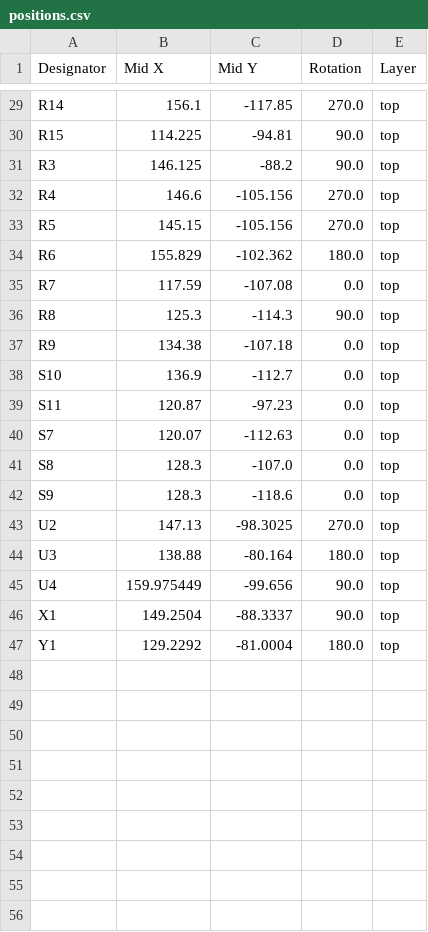
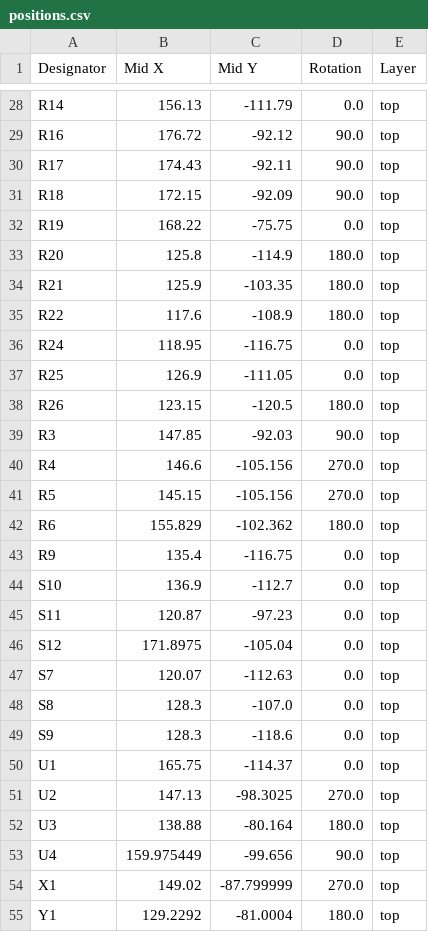
Before and after one commit to machtmu/4in-status, a CSV file: kicad/production/positions.csv, drawn as a sheet; only a part is shown, gaps mark what is left out; removed rows and columns are numbered as before the commit, all else as after; the diff covers the shown part only; the diff names each change by its address in the sheet, - before the commit and + after, or states it on an @@ line.

```diff
--- a/kicad/production/positions.csv
+++ b/kicad/production/positions.csv
-B28 (Mid X): 156.1
+B28 (Mid X): 156.13
-C28 (Mid Y): -117.85
+C28 (Mid Y): -111.79
-D28 (Rotation): 270.0
+D28 (Rotation): 0.0
-row 30: R15 | 114.225 | -94.81 | 90.0 | top
+row 29: R16 | 176.72 | -92.12 | 90.0 | top
+row 30: R17 | 174.43 | -92.11 | 90.0 | top
+row 31: R18 | 172.15 | -92.09 | 90.0 | top
+row 32: R19 | 168.22 | -75.75 | 0.0 | top
+row 33: R20 | 125.8 | -114.9 | 180.0 | top
+row 34: R21 | 125.9 | -103.35 | 180.0 | top
+row 35: R22 | 117.6 | -108.9 | 180.0 | top
+row 36: R24 | 118.95 | -116.75 | 0.0 | top
+row 37: R25 | 126.9 | -111.05 | 0.0 | top
+row 38: R26 | 123.15 | -120.5 | 180.0 | top
-B39 (Mid X): 146.125
+B39 (Mid X): 147.85
-C39 (Mid Y): -88.2
+C39 (Mid Y): -92.03
-row 35: R7 | 117.59 | -107.08 | 0.0 | top
-row 36: R8 | 125.3 | -114.3 | 90.0 | top
-B43 (Mid X): 134.38
+B43 (Mid X): 135.4
-C43 (Mid Y): -107.18
+C43 (Mid Y): -116.75
+row 46: S12 | 171.8975 | -105.04 | 0.0 | top
+row 50: U1 | 165.75 | -114.37 | 0.0 | top
-B54 (Mid X): 149.2504
+B54 (Mid X): 149.02
-C54 (Mid Y): -88.3337
+C54 (Mid Y): -87.799999
-D54 (Rotation): 90.0
+D54 (Rotation): 270.0
```
Also changed, not shown: 1 removed row and 31 edited cells elsewhere in this file, kicad/production/bom.csv, kicad/production/designators.csv, 4 other files.
